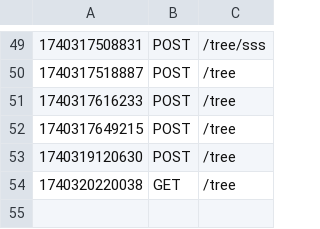
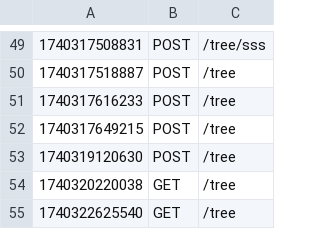
Before and after one commit to tonjeberger/app2_oppg, a CSV file: logs/log.csv, drawn as a sheet; only a part is shown, gaps mark what is left out; the diff names each change by its address in the sheet, - before the commit and + after, or states it on an @@ line.

```diff
--- a/logs/log.csv
+++ b/logs/log.csv
+row 55: 1740322625540 | GET | /tree
```
Also changed, not shown: 2 other files.
